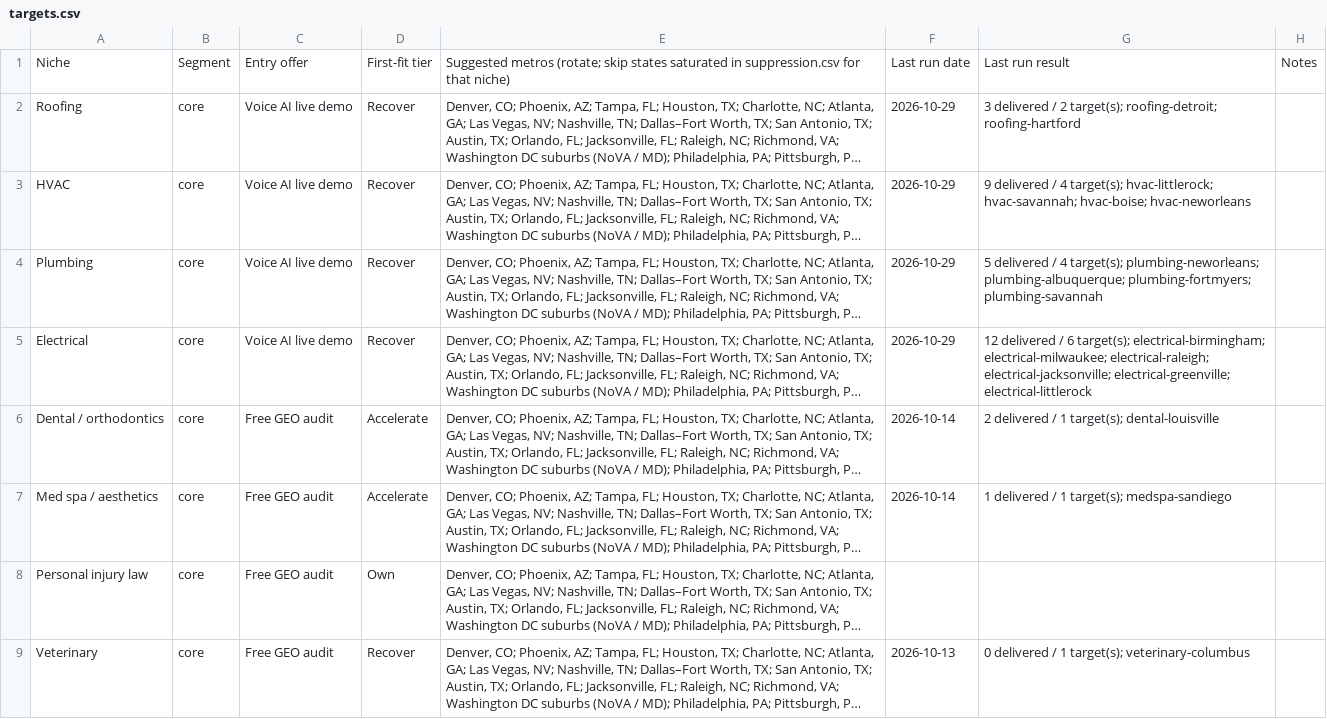
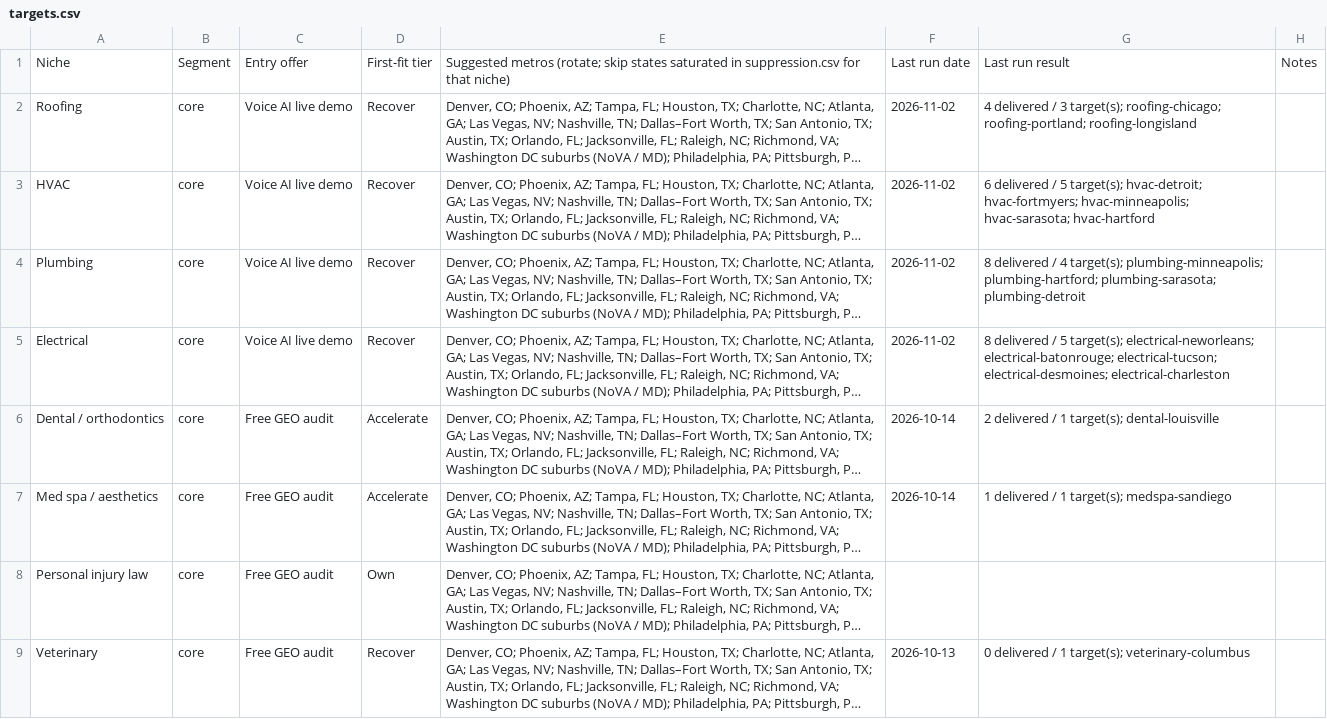
Before and after one commit to chosen1thegolden1/E4Lmarketing, a CSV file: lead-machine/data/targets.csv, drawn as a sheet; only a part is shown; long unchanged cells end in …; the diff names each change by its address in the sheet, - before the commit and + after, or states it on an @@ line.

```diff
--- a/lead-machine/data/targets.csv
+++ b/lead-machine/data/targets.csv
-F2:F5: 2026-10-29
+F2:F5: 2026-11-02
-G2: 3 delivered / 2 target(s); roofing-detroit; roofing-hartford
+G2: 4 delivered / 3 target(s); roofing-chicago; roofing-portland; roofing-longisland
-G3: 9 delivered / 4 target(s); hvac-littlerock; hvac-savannah; hvac-boise; hvac-neworleans
+G3: 6 delivered / 5 target(s); hvac-detroit; hvac-fortmyers; hvac-minneapolis; hvac-sarasota; hvac-hartford
-G4: 5 delivered / 4 target(s); plumbing-neworleans; plumbing-albuquerque; plumbing-fortmyers; plumbing-savannah
+G4: 8 delivered / 4 target(s); plumbing-minneapolis; plumbing-hartford; plumbing-sarasota; plumbing-detroit
-G5: 12 delivered / 6 target(s); electrical-birmingham; electrical-milwaukee; electrical-raleigh; electrical-jacksonville; electrical-greenville; electrical-littlerock
+G5: 8 delivered / 5 target(s); electrical-neworleans; electrical-batonrouge; electrical-tucson; electrical-desmoines; electrical-charleston
```
Also changed, not shown: lead-machine/data/niche-decisions.csv, lead-machine/data/run-log.csv, 4 other files.
